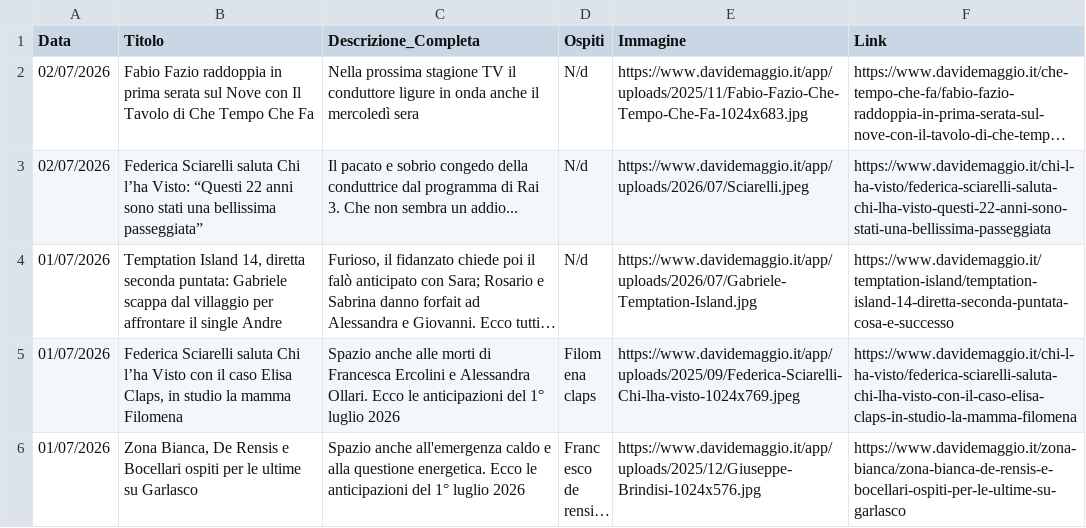
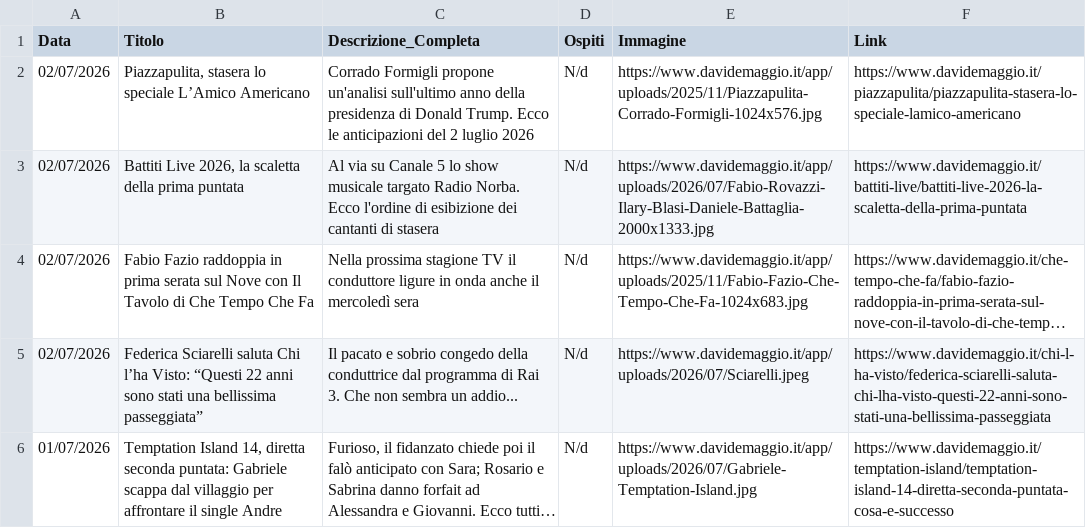
Before and after one commit to NVPasetti/strumenti_editoria_nvp, a CSV file: ospiti_tv.csv, drawn as a sheet; only a part is shown; the shorter side is filled out with more unchanged rows; long unchanged cells end in …; the diff names each change by its address in the sheet, - before the commit and + after, or states it on an @@ line.

```diff
--- a/ospiti_tv.csv
+++ b/ospiti_tv.csv
+row 2: 02/07/2026 | Piazzapulita, stasera lo speciale L’Amico Americano | Corrado Formigli propone un'analisi sull'ultimo anno della presidenza di Donald Trump. Ecco le anticipazioni del 2 luglio 2026 | N/d | https://www.davidemaggio.it/app/uploads/2025/11/Piazzapulita-Corrado-Formigli-1024x576.jpg | https://www.davidemaggio.it/piazzapulita/piazzapulita-stasera-lo-speciale-lamico-americano
+row 3: 02/07/2026 | Battiti Live 2026, la scaletta della prima puntata | Al via su Canale 5 lo show musicale targato Radio Norba. Ecco l'ordine di esibizione dei cantanti di stasera | N/d | https://www.davidemaggio.it/app/uploads/2026/07/Fabio-Rovazzi-Ilary-Blasi-Daniele-Battaglia-2000x1333.jpg | https://www.davidemaggio.it/battiti-live/battiti-live-2026-la-scaletta-della-prima-puntata
```
